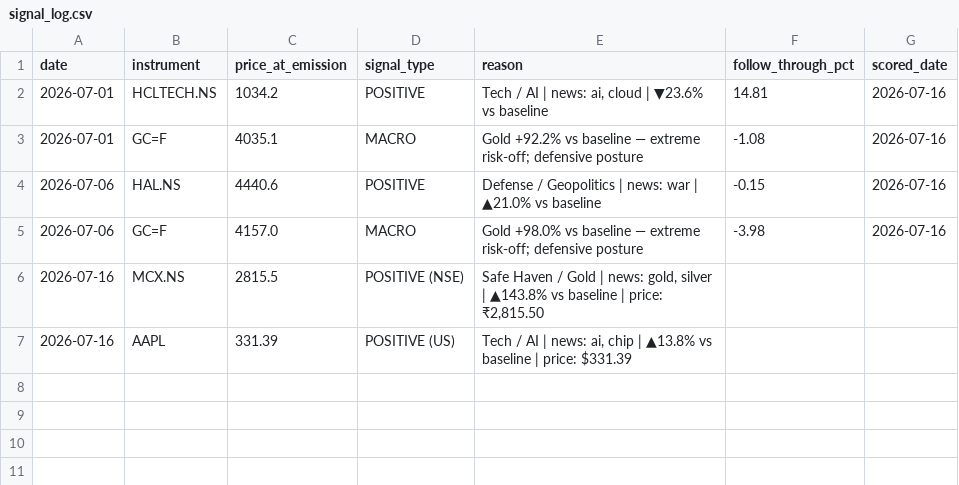
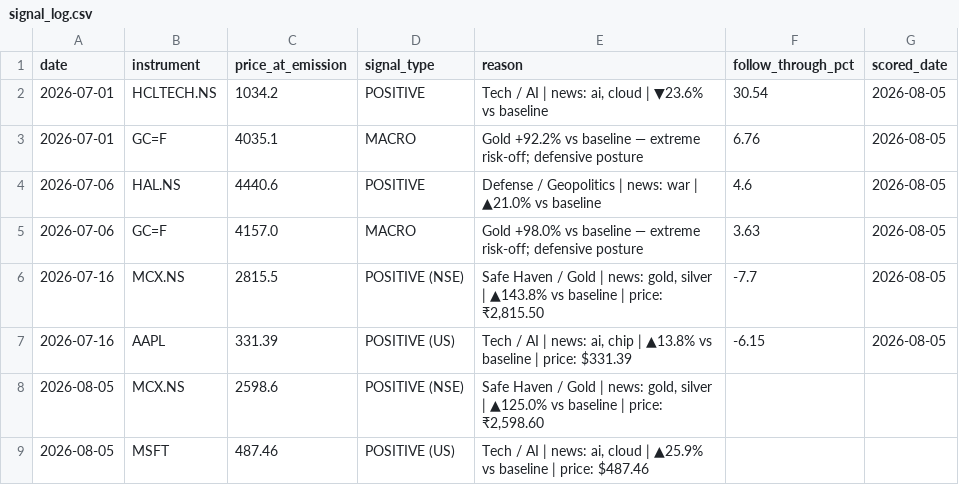
Before and after one commit to suryaprabhakaran/vest-routines, a CSV file: output/signal_log.csv, drawn as a sheet.

```diff
--- a/output/signal_log.csv
+++ b/output/signal_log.csv
@@ -1,7 +1,9 @@
 date,instrument,price_at_emission,signal_type,reason,follow_through_pct,scored_date
-2026-07-01,HCLTECH.NS,1034.2,POSITIVE,"Tech / AI | news: ai, cloud | ▼23.6% vs baseline",14.81,2026-07-16
-2026-07-01,GC=F,4035.1,MACRO,Gold +92.2% vs baseline — extreme risk-off; defensive posture,-1.08,2026-07-16
-2026-07-06,HAL.NS,4440.6,POSITIVE,Defense / Geopolitics | news: war | ▲21.0% vs baseline,-0.15,2026-07-16
-2026-07-06,GC=F,4157.0,MACRO,Gold +98.0% vs baseline — extreme risk-off; defensive posture,-3.98,2026-07-16
-2026-07-16,MCX.NS,2815.5,POSITIVE (NSE),"Safe Haven / Gold | news: gold, silver | ▲143.8% vs baseline | price: ₹2,815.50",,
-2026-07-16,AAPL,331.39,POSITIVE (US),"Tech / AI | news: ai, chip | ▲13.8% vs baseline | price: $331.39",,
+2026-07-01,HCLTECH.NS,1034.2,POSITIVE,"Tech / AI | news: ai, cloud | ▼23.6% vs baseline",30.54,2026-08-05
+2026-07-01,GC=F,4035.1,MACRO,Gold +92.2% vs baseline — extreme risk-off; defensive posture,6.76,2026-08-05
+2026-07-06,HAL.NS,4440.6,POSITIVE,Defense / Geopolitics | news: war | ▲21.0% vs baseline,4.6,2026-08-05
+2026-07-06,GC=F,4157.0,MACRO,Gold +98.0% vs baseline — extreme risk-off; defensive posture,3.63,2026-08-05
+2026-07-16,MCX.NS,2815.5,POSITIVE (NSE),"Safe Haven / Gold | news: gold, silver | ▲143.8% vs baseline | price: ₹2,815.50",-7.7,2026-08-05
+2026-07-16,AAPL,331.39,POSITIVE (US),"Tech / AI | news: ai, chip | ▲13.8% vs baseline | price: $331.39",-6.15,2026-08-05
+2026-08-05,MCX.NS,2598.6,POSITIVE (NSE),"Safe Haven / Gold | news: gold, silver | ▲125.0% vs baseline | price: ₹2,598.60",,
+2026-08-05,MSFT,487.46,POSITIVE (US),"Tech / AI | news: ai, cloud | ▲25.9% vs baseline | price: $487.46",,
```
Also changed, not shown: 2 other files.
